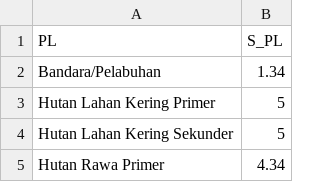
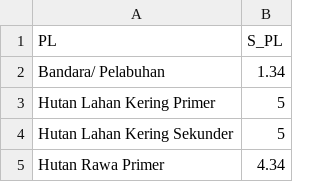
Before and after one commit to Yayasan-LOKAHITA/otomatisasi_d3tlh, a CSV file: data/jlh_pga/kabupaten_kota/skor_pl_pga_balinusra.csv, drawn as a sheet; only a part is shown.

Commit message:
fix Bandara/Pelabuhan value on score csv

```diff
--- a/data/jlh_pga/kabupaten_kota/skor_pl_pga_balinusra.csv
+++ b/data/jlh_pga/kabupaten_kota/skor_pl_pga_balinusra.csv
@@ -1,3 +1,3 @@
 PL;S_PL
-Bandara/Pelabuhan;1.34
+Bandara/ Pelabuhan;1.34
 Hutan Lahan Kering Primer;5
```
Also changed, not shown: data/jlh_pga/kabupaten_kota/skor_pl_pga_jawa.csv, data/jlh_pga/kabupaten_kota/skor_pl_pga_kalimantan.csv, 22 other files.
